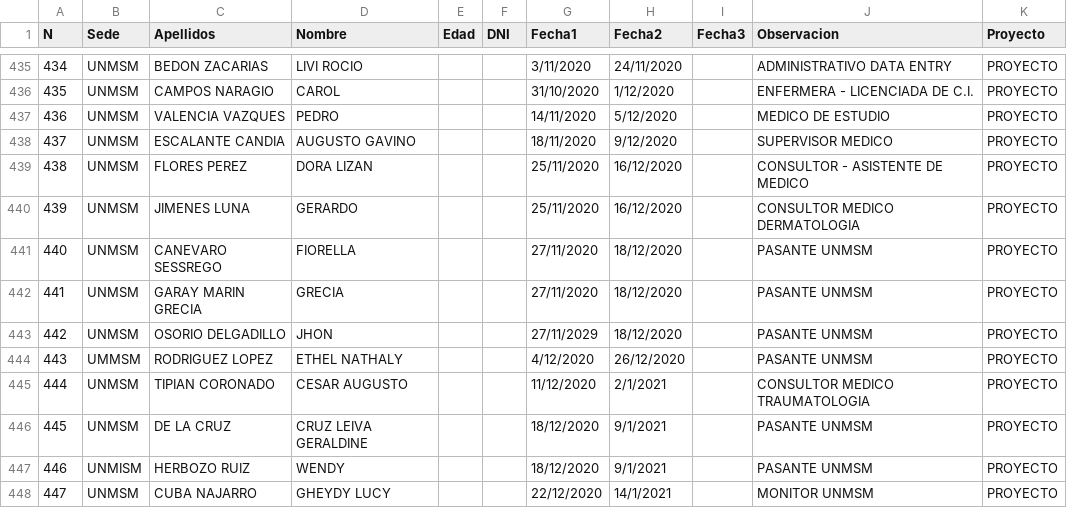
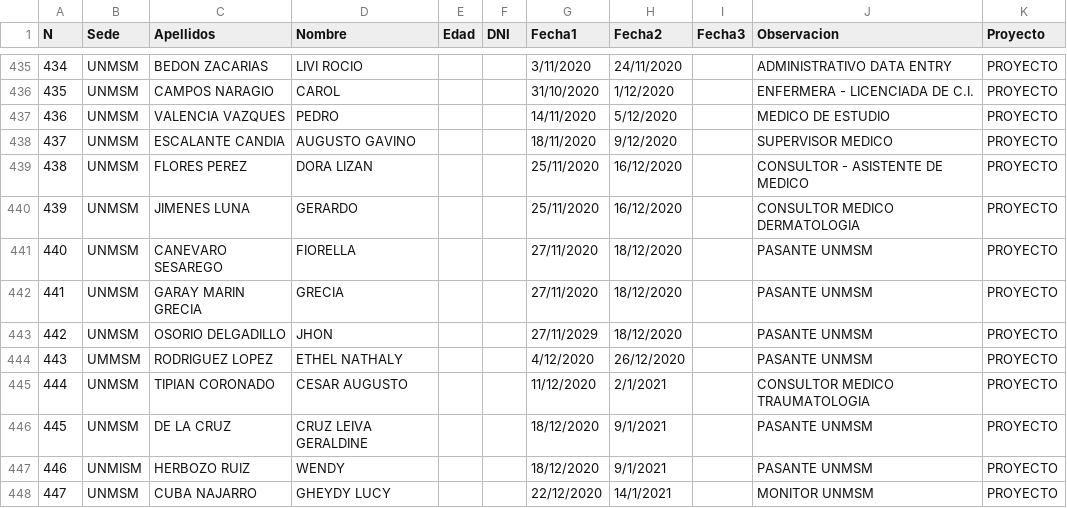
Before and after one commit to jhonatantirado/VacunaGate_Peru, a CSV file: 487vacunados.csv, drawn as a sheet; only a part is shown, gaps mark what is left out.

Commit message:
Update 487vacunados.csv

```diff
--- a/487vacunados.csv
+++ b/487vacunados.csv
@@ -440,3 +440,3 @@ N,Sede,Apellidos,Nombre,Edad,DNI,Fecha1,Fecha2,Fecha3,Observacion,Proyecto
 439,UNMSM,JIMENES LUNA,GERARDO,,,25/11/2020,16/12/2020,,CONSULTOR MEDICO DERMATOLOGIA,PROYECTO
-440,UNMSM,CANEVARO SESSREGO,FIORELLA,,,27/11/2020,18/12/2020,,PASANTE UNMSM,PROYECTO
+440,UNMSM,CANEVARO SESAREGO,FIORELLA,,,27/11/2020,18/12/2020,,PASANTE UNMSM,PROYECTO
 441,UNMSM,GARAY MARIN GRECIA,GRECIA,,,27/11/2020,18/12/2020,,PASANTE UNMSM,PROYECTO
```
